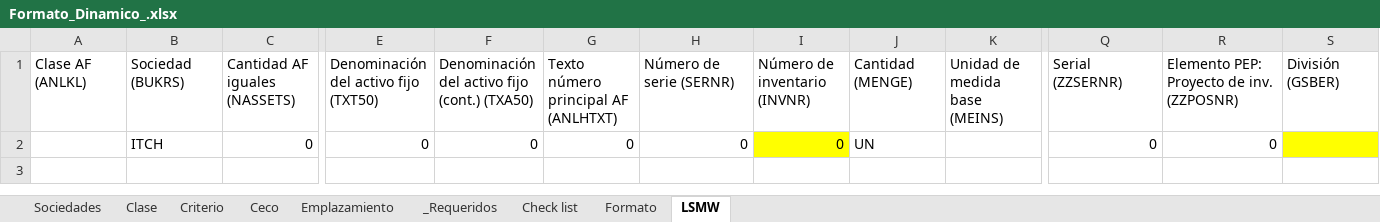
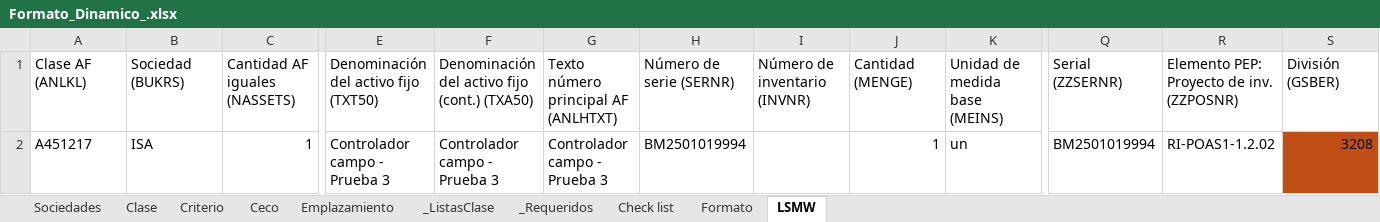
Before and after one commit to santirogu/activos-propios-py, an Excel workbook: resources/Formato_Dinamico_.xlsx, sheet LSMW, drawn as a sheet; only a part is shown, gaps mark what is left out; values as stored, in another font and other column widths than the file's, no borders; removed rows and columns are numbered as before the commit, all else as after; rows hold the shown columns only; the diff names each change by its address in the sheet, - before the commit and + after, or states it on an @@ line.

```diff
--- a/resources/Formato_Dinamico_.xlsx (sheet LSMW)
+++ b/resources/Formato_Dinamico_.xlsx (sheet LSMW)
@@ sheet tab unhidden: _ListasClase @@
-row 2:  | ITCH | 0 | 0 | 0 | 0 | 0 | 0 | UN |  | 0 | 0
+row 2: A451217 | ISA | 1 | Controlador campo - Prueba 3 | Controlador campo - Prueba 3 | Controlador campo - Prueba 3 | BM2501019994 |  | 1 | un | BM2501019994 | RI-POAS1-1.2.02 | 3208
```
Also changed, not shown: sheet Ceco, sheet Formato, sheet Check list, sheet _Requeridos, charts or pictures, 2 other files.
